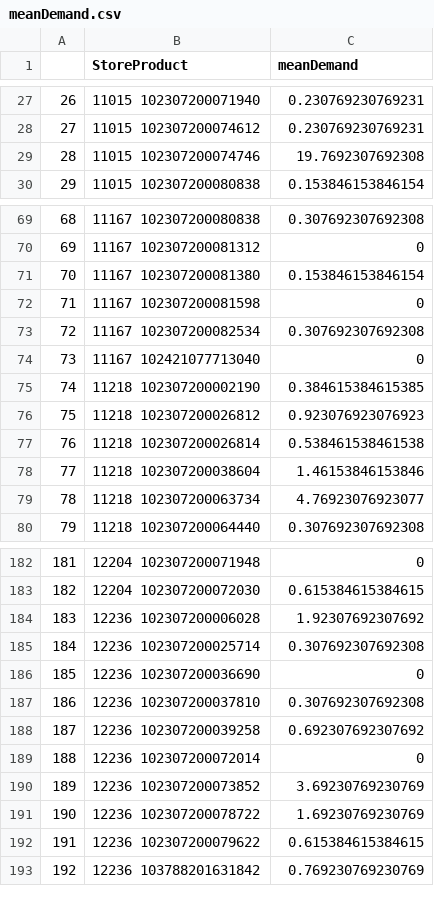
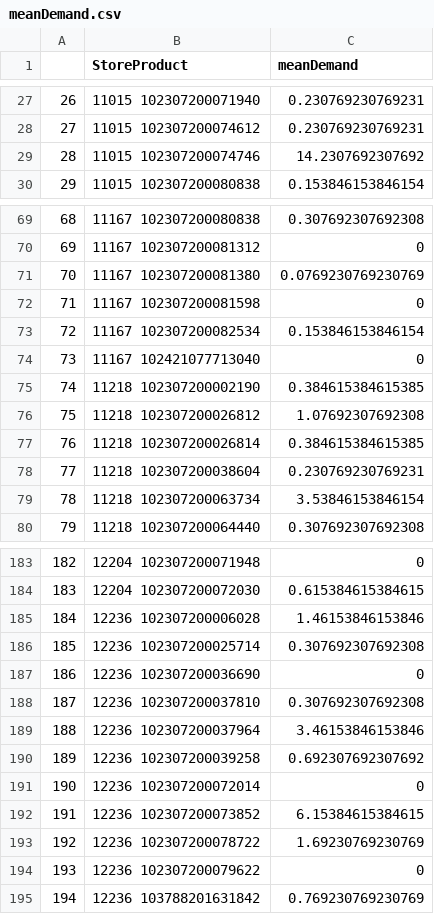
Before and after one commit to jquacinella/IS606_Collab_2, a CSV file: meanDemand.csv, drawn as a sheet; only a part is shown, gaps mark what is left out; addresses are those after the commit; the diff covers the shown part only; the diff names each change by its address in the sheet, - before the commit and + after, or states it on an @@ line.

```diff
--- a/meanDemand.csv
+++ b/meanDemand.csv
-C29 (meanDemand): 19.7692307692308
+C29 (meanDemand): 14.2307692307692
-C71 (meanDemand): 0.153846153846154
+C71 (meanDemand): 0.0769230769230769
-C73 (meanDemand): 0.307692307692308
+C73 (meanDemand): 0.153846153846154
-C76 (meanDemand): 0.923076923076923
+C76 (meanDemand): 1.07692307692308
-C77 (meanDemand): 0.538461538461538
+C77 (meanDemand): 0.384615384615385
-C78 (meanDemand): 1.46153846153846
+C78 (meanDemand): 0.230769230769231
-C79 (meanDemand): 4.76923076923077
+C79 (meanDemand): 3.53846153846154
@@ column A renumbered from row 151 down @@
-C185 (meanDemand): 1.92307692307692
+C185 (meanDemand): 1.46153846153846
+row 189: 188 | 12236 102307200037964 | 3.46153846153846
-C192 (meanDemand): 3.69230769230769
+C192 (meanDemand): 6.15384615384615
-C194 (meanDemand): 0.615384615384615
+C194 (meanDemand): 0
```
Also changed, not shown: 1 added row and 8 edited cells elsewhere in this file, 1 other file.
